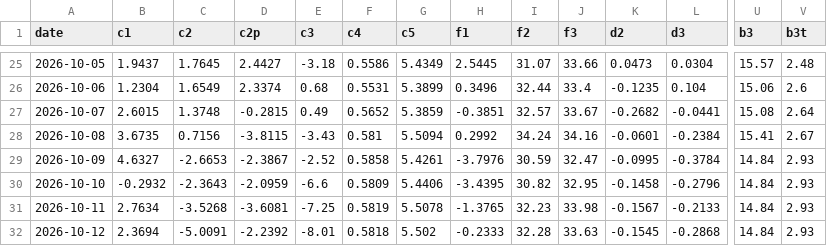
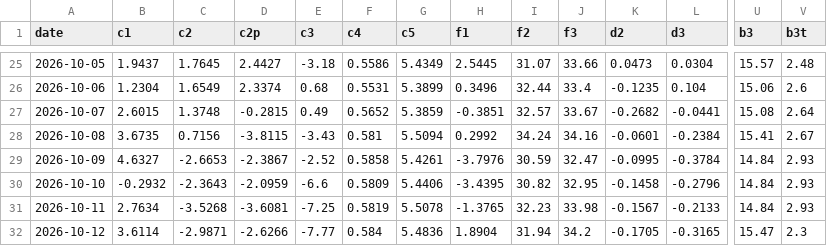
Before and after one commit to kostasg9786-cmyk/pinakas-btc, a CSV file: history.csv, drawn as a sheet; only a part is shown, gaps mark what is left out; the diff covers the shown part only; the diff names each change by its address in the sheet, - before the commit and + after, or states it on an @@ line.

```diff
--- a/history.csv
+++ b/history.csv
-B32 (c1): 2.3694
+B32 (c1): 3.6114
-C32 (c2): -5.0091
+C32 (c2): -2.9871
-D32 (c2p): -2.2392
+D32 (c2p): -2.6266
-E32 (c3): -8.01
+E32 (c3): -7.77
-F32 (c4): 0.5818
+F32 (c4): 0.584
-G32 (c5): 5.502
+G32 (c5): 5.4836
-H32 (f1): -0.2333
+H32 (f1): 1.8904
-I32 (f2): 32.28
+I32 (f2): 31.94
-J32 (f3): 33.63
+J32 (f3): 34.2
-K32 (d2): -0.1545
+K32 (d2): -0.1705
-L32 (d3): -0.2868
+L32 (d3): -0.3165
-U32 (b3): 14.84
+U32 (b3): 15.47
-V32 (b3t): 2.93
+V32 (b3t): 2.3
```
Also changed, not shown: 8 edited cells elsewhere in this file, 2 other files.
